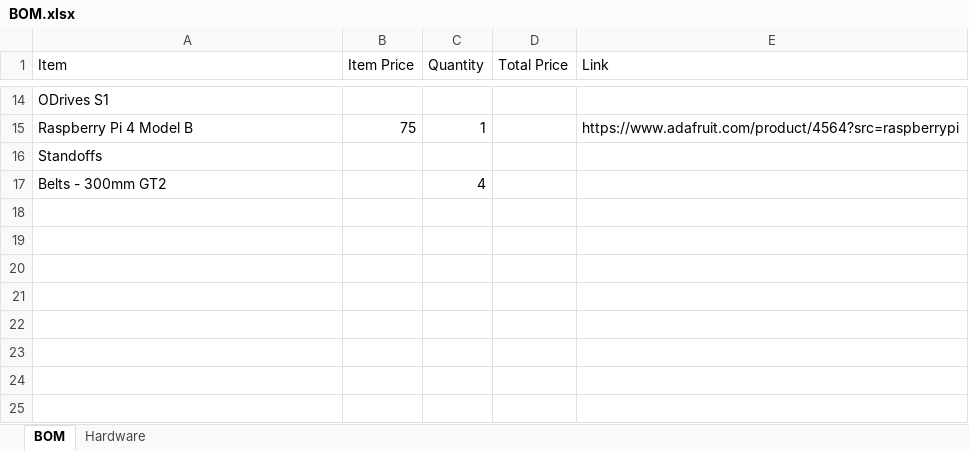
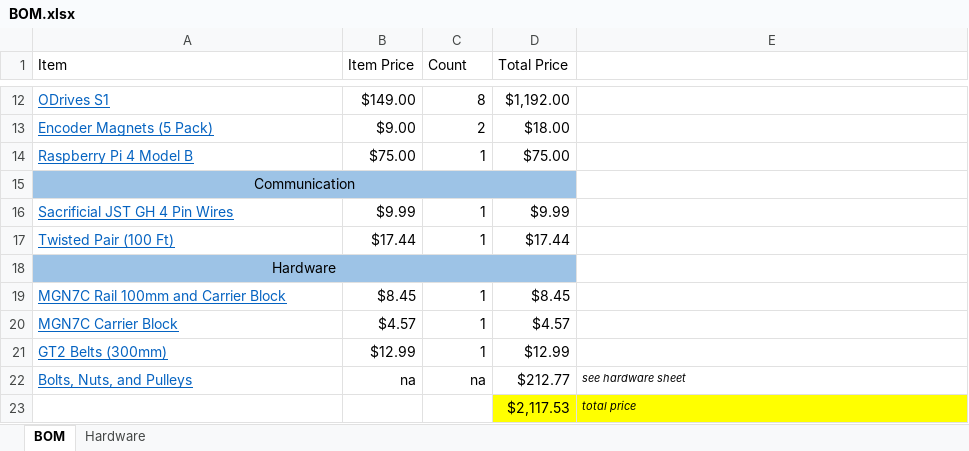
Before and after one commit to JesseDarr/dARM, an Excel workbook: BOM.xlsx, sheet BOM, drawn as a sheet; only a part is shown, gaps mark what is left out; values as stored, in another font and other column widths than the file's, no borders; removed rows and columns are numbered as before the commit, all else as after; the diff covers the shown part only; the diff names each change by its address in the sheet, - before the commit and + after, or states it on an @@ line.

Commit message:
Finished BOM, for now, total price $2,117.53 not including filament

```diff
--- a/BOM.xlsx (sheet BOM)
+++ b/BOM.xlsx (sheet BOM)
-C1: Quantity
+C1: Count
-E1: Link
+E1: (empty)
@@ A12 underline: off → on, text colour: black → #0563C1 @@
-B12 (Item Price): (empty)
+B12 (Item Price): $149.00
-C12 (Count): (empty)
+C12 (Count): 8
-D12 (Total Price): (empty)
+D12 (Total Price): $1,192.00
+row 13: Encoder Magnets (5 Pack) | $9.00 | 2 | $18.00
@@ A14 underline: off → on, text colour: black → #0563C1 @@
-B14 (Item Price): 75
+B14 (Item Price): $75.00
-D14 (Total Price): (empty)
+D14 (Total Price): $75.00
-E14: https://www.adafruit.com/product/4564?src=raspberrypi
+E14: (empty)
-A15 (Item): Standoffs
+A15 (Item): Communication
-A15:D15 fill: none
+A15:D15 fill: #9DC3E6
-A15 alignment: left
+A15 alignment: center
+A15:D15 merged
-row 17: Belts - 300mm GT2 |  | 4
+row 16: Sacrificial JST GH 4 Pin Wires | $9.99 | 1 | $9.99
+row 17: Twisted Pair (100 Ft) | $17.44 | 1 | $17.44
+row 18: Hardware
+row 19: MGN7C Rail 100mm and Carrier Block | $8.45 | 1 | $8.45
+row 20: MGN7C Carrier Block | $4.57 | 1 | $4.57
+row 21: GT2 Belts (300mm) | $12.99 | 1 | $12.99
+row 22: Bolts, Nuts, and Pulleys | na | na | $212.77 | see hardware sheet
+row 23:  |  |  | $2,117.53 | total price
```
Also changed, not shown: 7 added rows, 9 removed rows, 5 edited cells, cell formats and merged cells elsewhere in this sheet.
